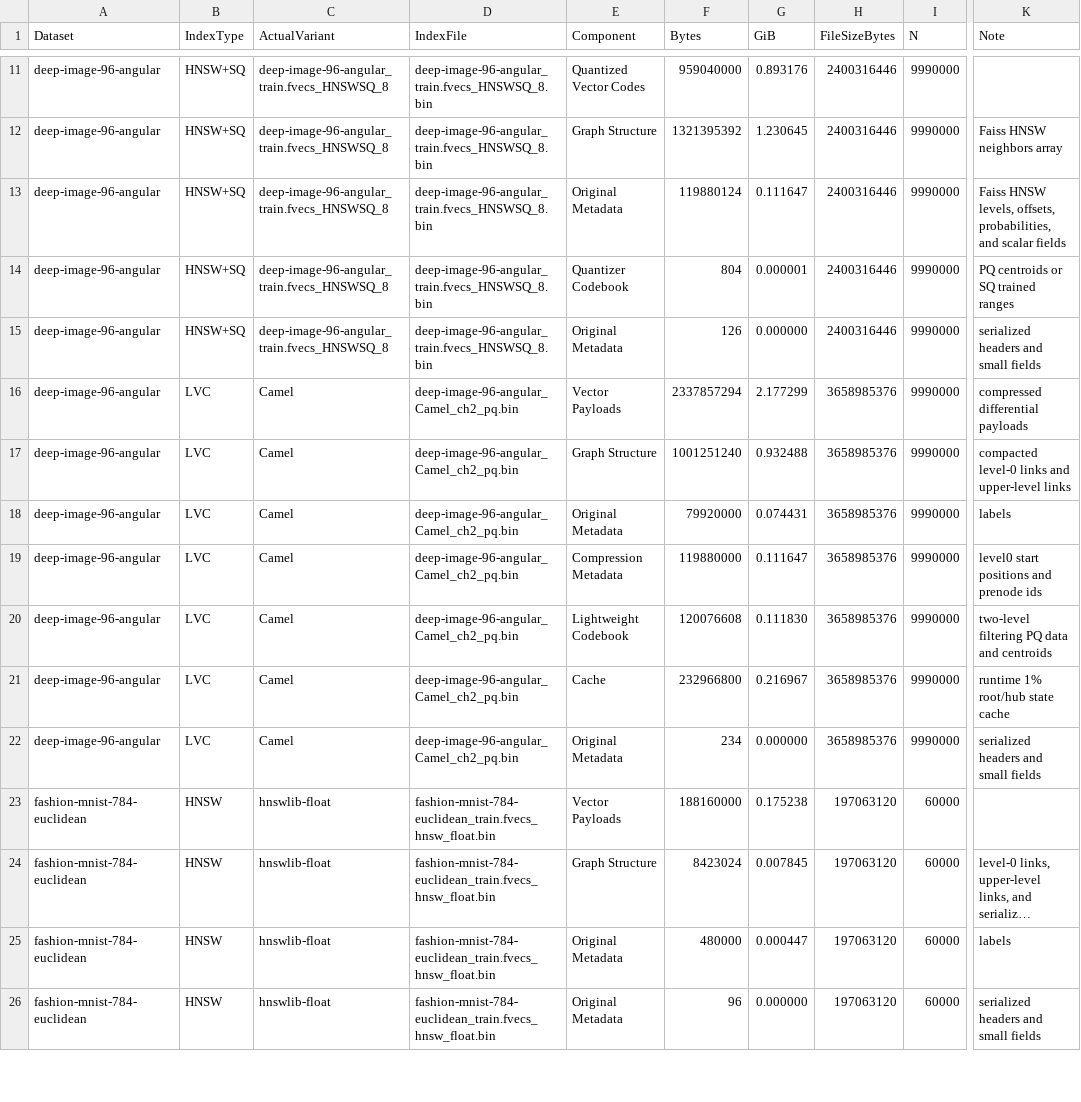
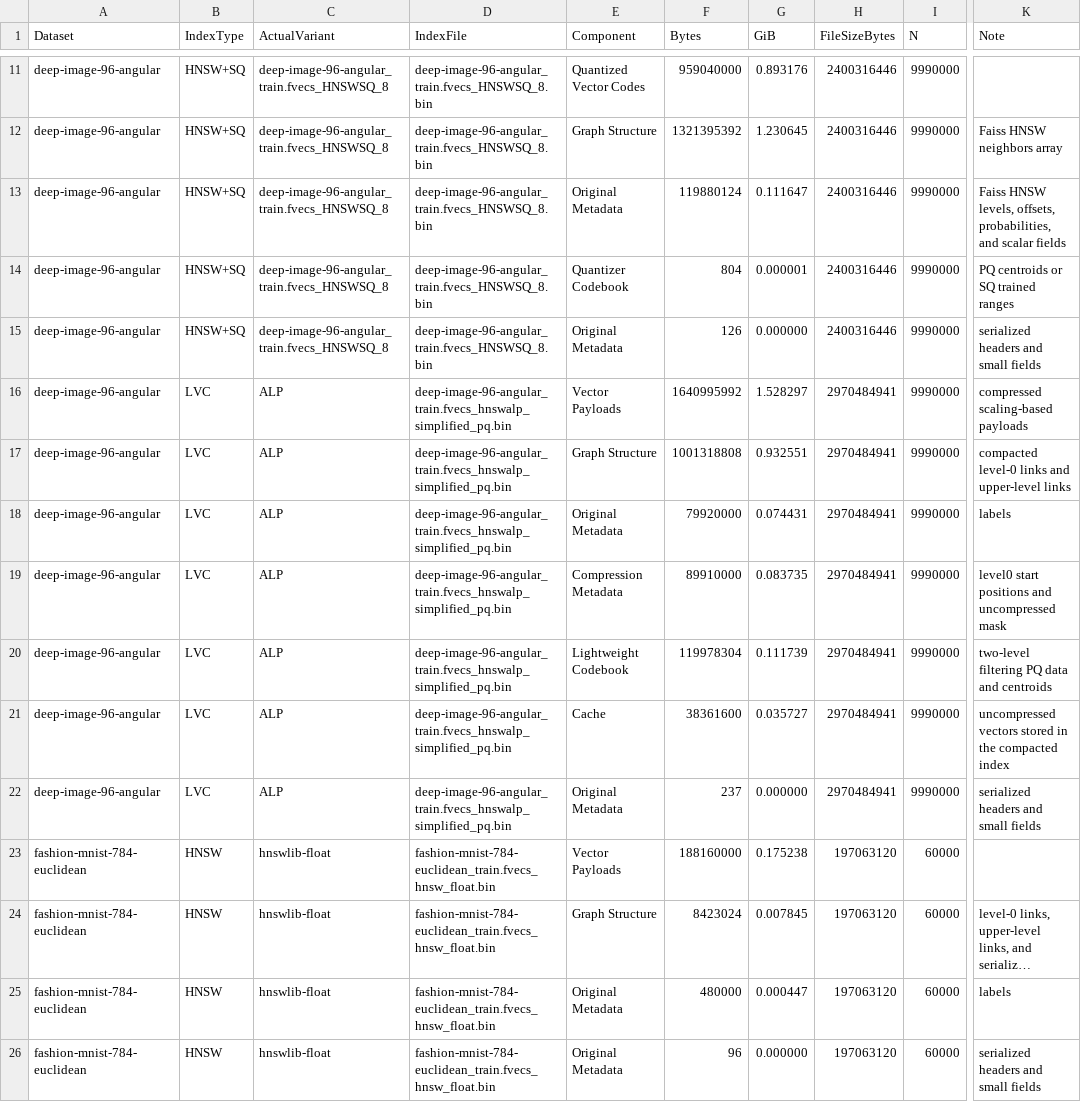
Before and after one commit to ilin05/compressedHNSW, a CSV file: script/index_storage_breakdown.csv, drawn as a sheet; only a part is shown, gaps mark what is left out; long unchanged cells end in …; the diff names each change by its address in the sheet, - before the commit and + after, or states it on an @@ line.

Commit message:
modify index storage results

```diff
--- a/script/index_storage_breakdown.csv
+++ b/script/index_storage_breakdown.csv
-C16:C22 (ActualVariant): Camel
+C16:C22 (ActualVariant): ALP
-D16:D22 (IndexFile): deep-image-96-angular_Camel_ch2_pq.bin
+D16:D22 (IndexFile): deep-image-96-angular_train.fvecs_hnswalp_simplified_pq.bin
-F16 (Bytes): 2337857294
+F16 (Bytes): 1640995992
-G16 (GiB): 2.177299
+G16 (GiB): 1.528297
-H16:H22 (FileSizeBytes): 3658985376
+H16:H22 (FileSizeBytes): 2970484941
-K16 (Note): compressed differential payloads
+K16 (Note): compressed scaling-based payloads
-F17 (Bytes): 1001251240
+F17 (Bytes): 1001318808
-G17 (GiB): 0.932488
+G17 (GiB): 0.932551
-F19 (Bytes): 119880000
+F19 (Bytes): 89910000
-G19 (GiB): 0.111647
+G19 (GiB): 0.083735
-K19 (Note): level0 start positions and prenode ids
+K19 (Note): level0 start positions and uncompressed mask
-F20 (Bytes): 120076608
+F20 (Bytes): 119978304
-G20 (GiB): 0.111830
+G20 (GiB): 0.111739
-F21 (Bytes): 232966800
+F21 (Bytes): 38361600
-G21 (GiB): 0.216967
+G21 (GiB): 0.035727
-K21 (Note): runtime 1% root/hub state cache
+K21 (Note): uncompressed vectors stored in the compacted index
-F22 (Bytes): 234
+F22 (Bytes): 237
```
Also changed, not shown: script/lvc_codec_index_size_overview.csv.
